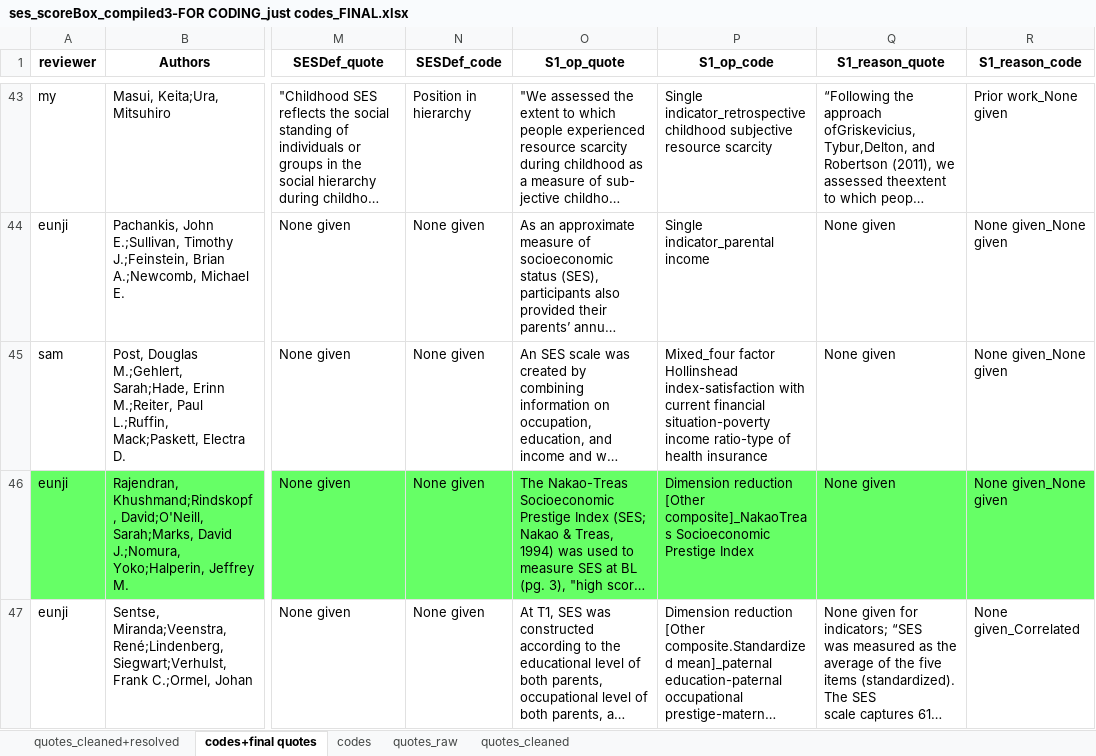
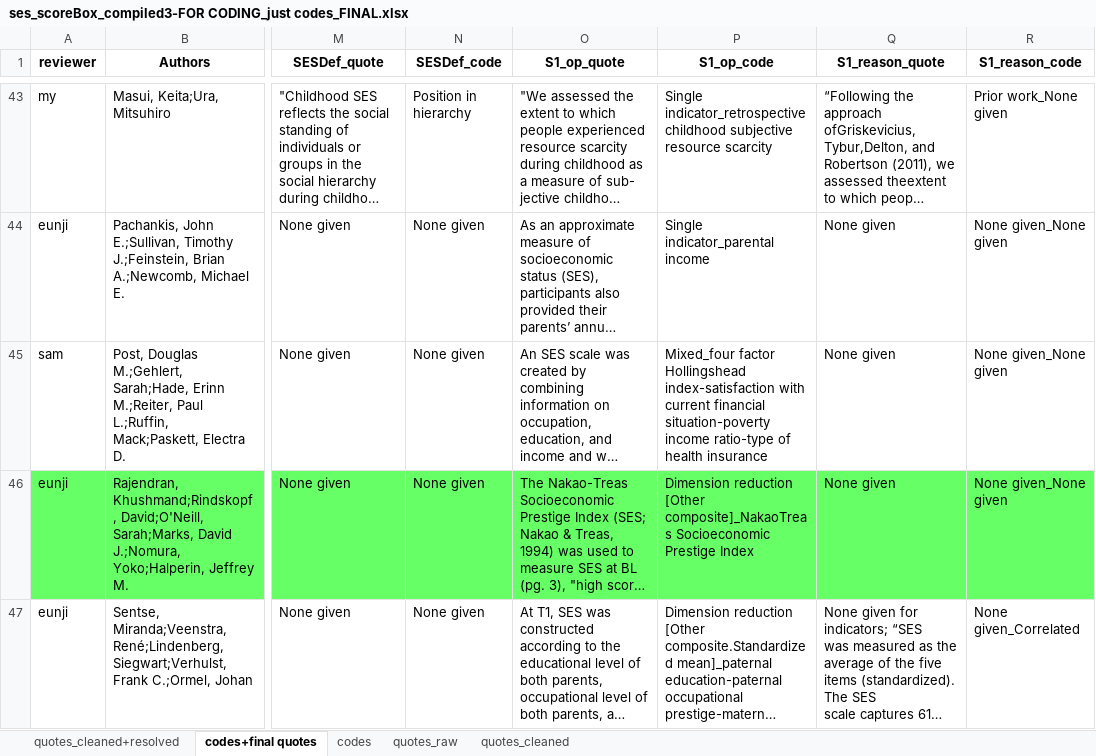
Before and after one commit to SamTan111/measuringSES_github, an Excel workbook: ses_scoreBox_compiled3-FOR CODING_just codes_FINAL.xlsx, sheet codes+final quotes, drawn as a sheet; only a part is shown, gaps mark what is left out; long unchanged cells end in …; values as stored, in another font and other column widths than the file's, no borders; charts and pictures not drawn; the diff covers the shown part only; the diff names each change by its address in the sheet, - before the commit and + after, or states it on an @@ line.

```diff
--- a/ses_scoreBox_compiled3-FOR CODING_just codes_FINAL.xlsx (sheet codes+final quotes)
+++ b/ses_scoreBox_compiled3-FOR CODING_just codes_FINAL.xlsx (sheet codes+final quotes)
-P45 (S1_op_code): Mixed_four factor Hollinshead index-satisfaction with…
+P45 (S1_op_code): Mixed_four factor Hollingshead index-satisfaction with…
```
Also changed, not shown: 18 edited cells elsewhere in this sheet.
